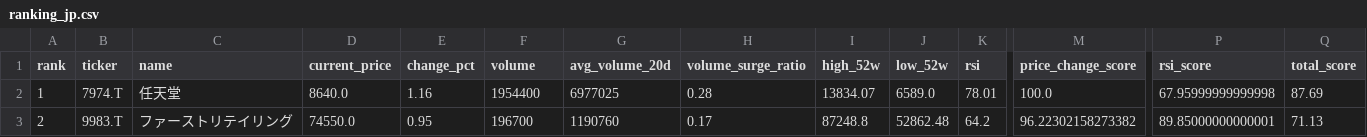
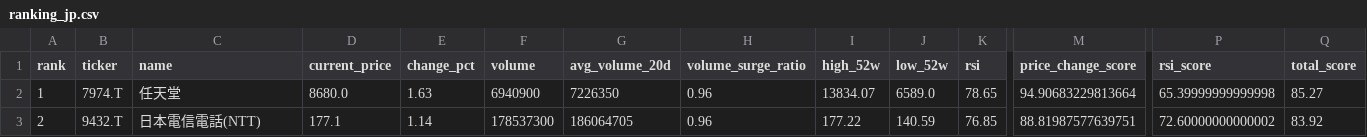
Before and after one commit to ynokinawa19-lgtm/stock-ranking-app, a CSV file: data/ranking_jp.csv, drawn as a sheet; only a part is shown, gaps mark what is left out; the diff covers the shown part only; the diff names each change by its address in the sheet, - before the commit and + after, or states it on an @@ line.

```diff
--- a/data/ranking_jp.csv
+++ b/data/ranking_jp.csv
-D2 (current_price): 8640.0
+D2 (current_price): 8680.0
-E2 (change_pct): 1.16
+E2 (change_pct): 1.63
-F2 (volume): 1954400
+F2 (volume): 6940900
-G2 (avg_volume_20d): 6977025
+G2 (avg_volume_20d): 7226350
-H2 (volume_surge_ratio): 0.28
+H2 (volume_surge_ratio): 0.96
-K2 (rsi): 78.01
+K2 (rsi): 78.65
-M2 (price_change_score): 100.0
+M2 (price_change_score): 94.90683229813664
-P2 (rsi_score): 67.95999999999998
+P2 (rsi_score): 65.39999999999998
-Q2 (total_score): 87.69
+Q2 (total_score): 85.27
-B3 (ticker): 9983.T
+B3 (ticker): 9432.T
-C3 (name): ファーストリテイリング
+C3 (name): 日本電信電話(NTT)
-D3 (current_price): 74550.0
+D3 (current_price): 177.1
-E3 (change_pct): 0.95
+E3 (change_pct): 1.14
-F3 (volume): 196700
+F3 (volume): 178537300
-G3 (avg_volume_20d): 1190760
+G3 (avg_volume_20d): 186064705
-H3 (volume_surge_ratio): 0.17
+H3 (volume_surge_ratio): 0.96
-I3 (high_52w): 87248.8
+I3 (high_52w): 177.22
-J3 (low_52w): 52862.48
+J3 (low_52w): 140.59
-K3 (rsi): 64.2
+K3 (rsi): 76.85
-M3 (price_change_score): 96.22302158273382
+M3 (price_change_score): 88.81987577639751
-P3 (rsi_score): 89.85000000000001
+P3 (rsi_score): 72.60000000000002
-Q3 (total_score): 71.13
+Q3 (total_score): 83.92
```
Also changed, not shown: 178 edited cells elsewhere in this file, data/ranking_us.csv, 1 other file.
